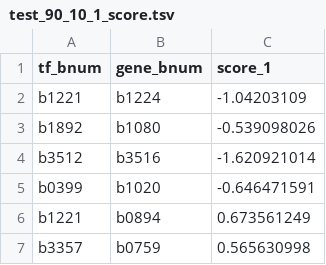
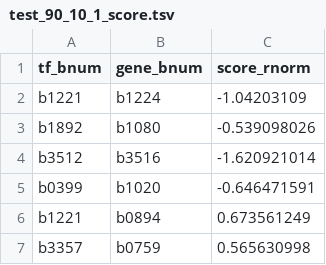
Before and after one commit to rioualen/NetworkEval, a TSV file: test_sets/test_90_10_1_score.tsv, drawn as a sheet; only a part is shown.

Commit message:
renamed scores from test data

```diff
--- a/test_sets/test_90_10_1_score.tsv
+++ b/test_sets/test_90_10_1_score.tsv
@@ -1,2 +1,2 @@
-tf_bnum	gene_bnum	score_1
+tf_bnum	gene_bnum	score_rnorm
 b1221	b1224	-1.04203109
```
Also changed, not shown: 1 other file.
